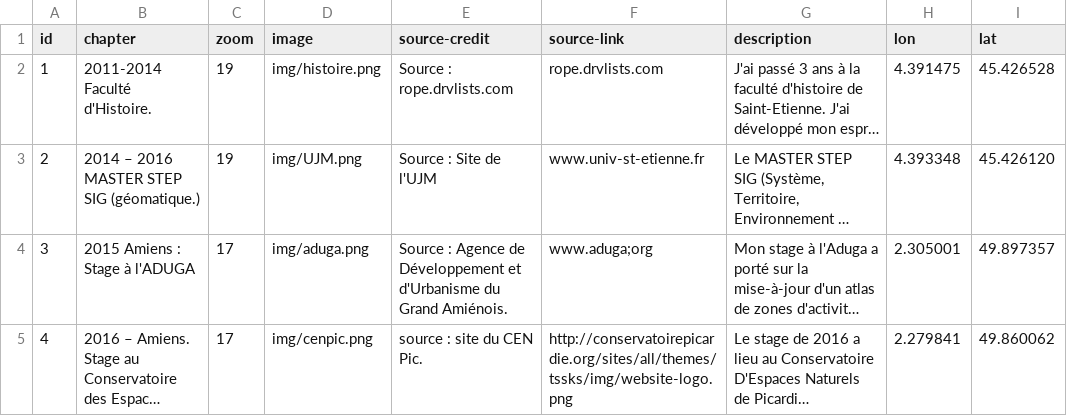
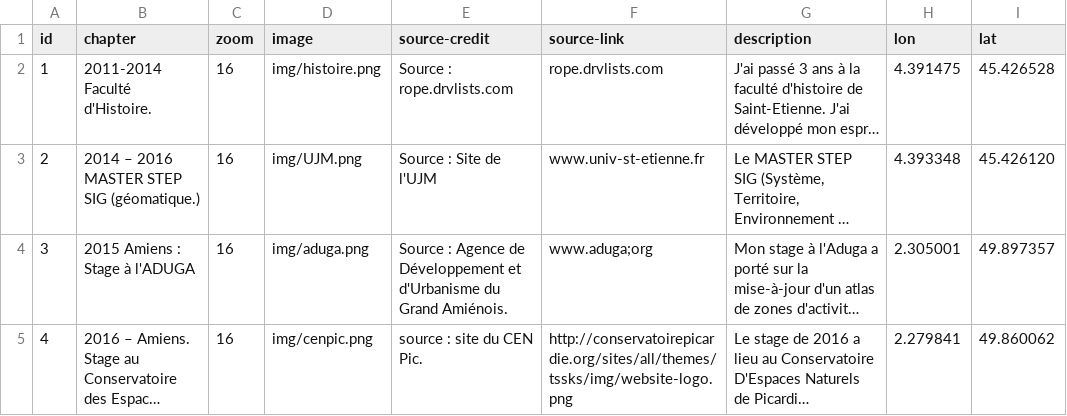
Before and after one commit to Simarra/leaflet-storymap, a CSV file: map.csv, drawn as a sheet; long unchanged cells end in …; the diff names each change by its address in the sheet, - before the commit and + after, or states it on an @@ line.

Commit message:
Correction des niveaux de zoom.

```diff
--- a/map.csv
+++ b/map.csv
-C2:C3 (zoom): 19
+C2:C3 (zoom): 16
-C4:C5 (zoom): 17
+C4:C5 (zoom): 16
```
Also changed, not shown: 1 other file.
